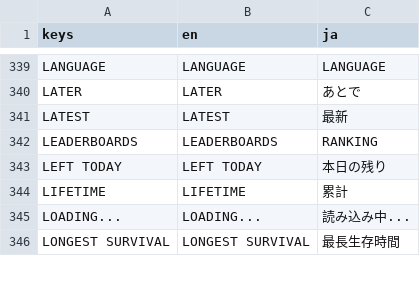
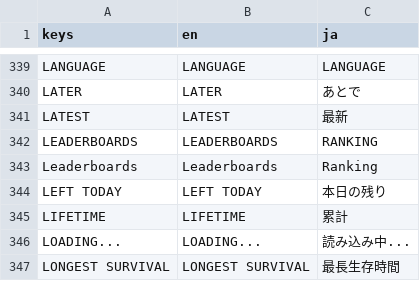
Before and after one commit to DustyByte/Against-Them, a CSV file: Resources/Translations/strings.csv, drawn as a sheet; only a part is shown, gaps mark what is left out; the diff names each change by its address in the sheet, - before the commit and + after, or states it on an @@ line.

```diff
--- a/Resources/Translations/strings.csv
+++ b/Resources/Translations/strings.csv
+row 343: Leaderboards | Leaderboards | Ranking
```
Also changed, not shown: 7 other files.
